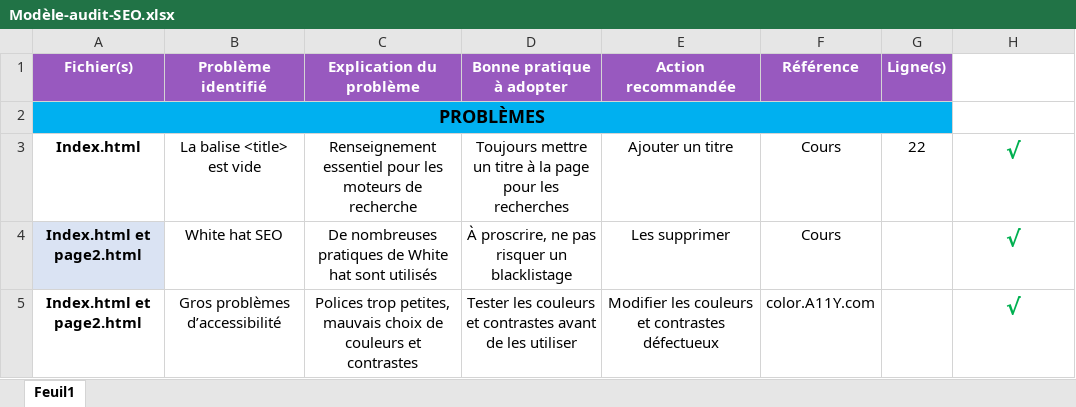
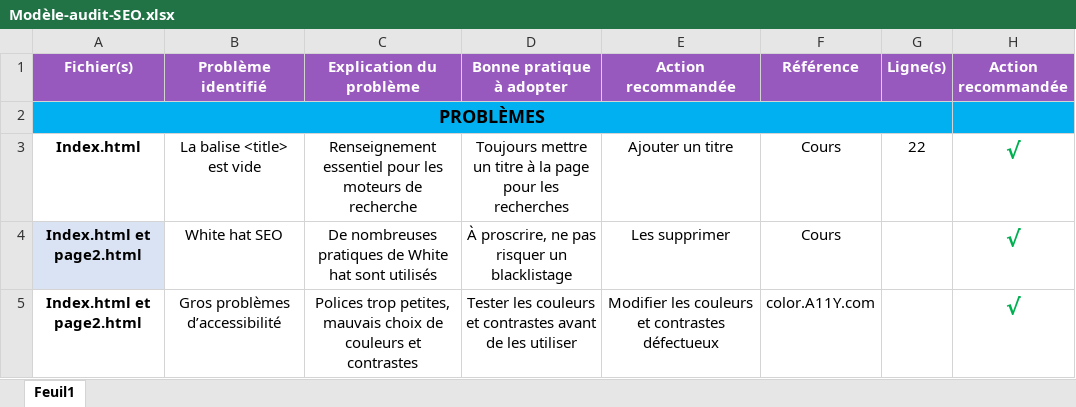
Before and after one commit to anom35/Projet_4_SEO, an Excel workbook: Modèle-audit-SEO.xlsx, sheet Feuil1, drawn as a sheet; only a part is shown; values as stored, in another font and other column widths than the file's, no borders; the diff covers the shown part only; the diff names each change by its address in the sheet, - before the commit and + after, or states it on an @@ line.

```diff
--- a/Modèle-audit-SEO.xlsx (sheet Feuil1)
+++ b/Modèle-audit-SEO.xlsx (sheet Feuil1)
-H1: (empty)
+H1: Action recommandée
-H1 fill: none
+H1 fill: #9859BF
-H2 fill: none
+H2 fill: #00B0F0
```
Also changed, not shown: 7 removed rows, 6 edited cells and cell formats elsewhere in this sheet, 3 other files.
